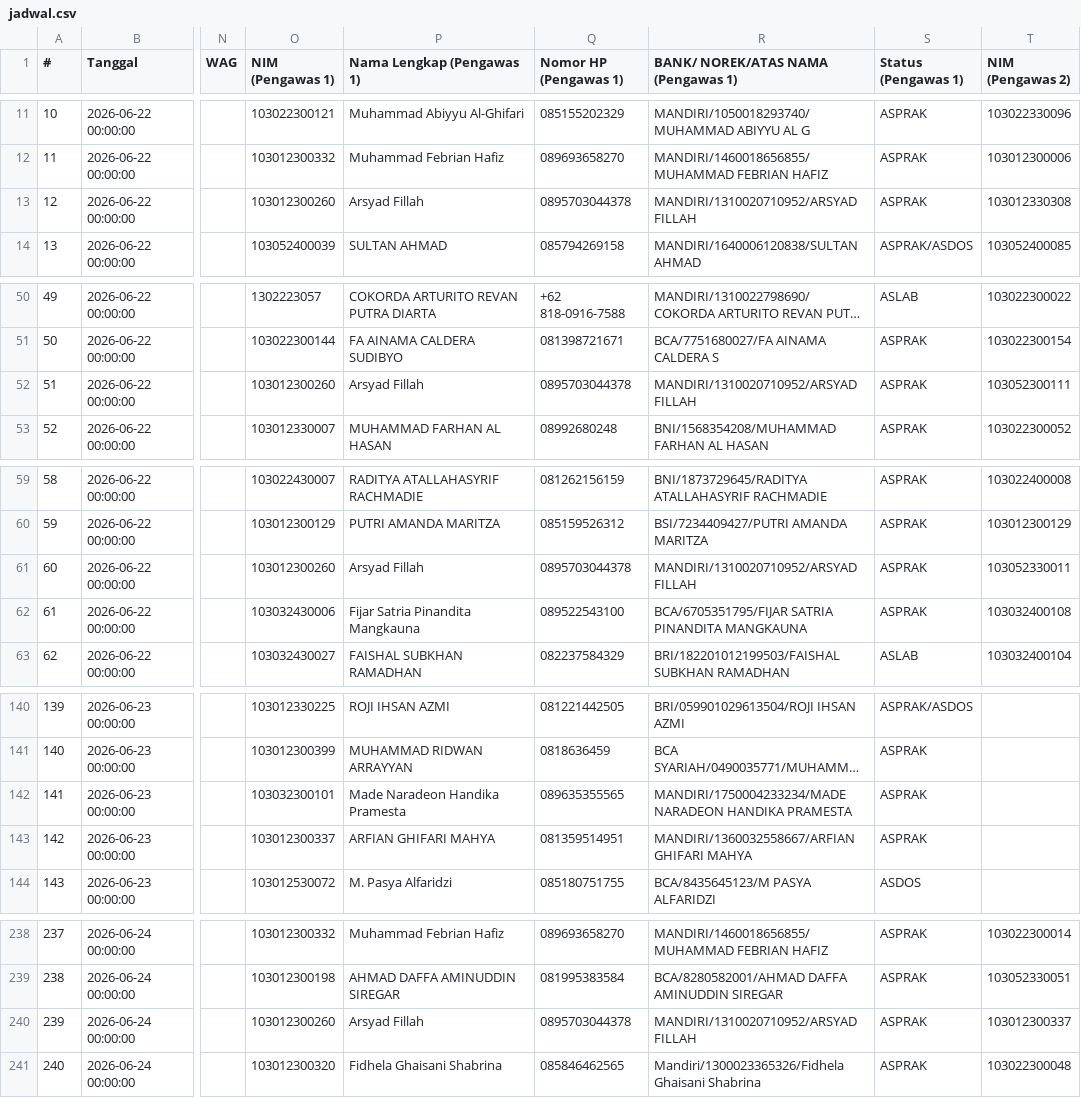
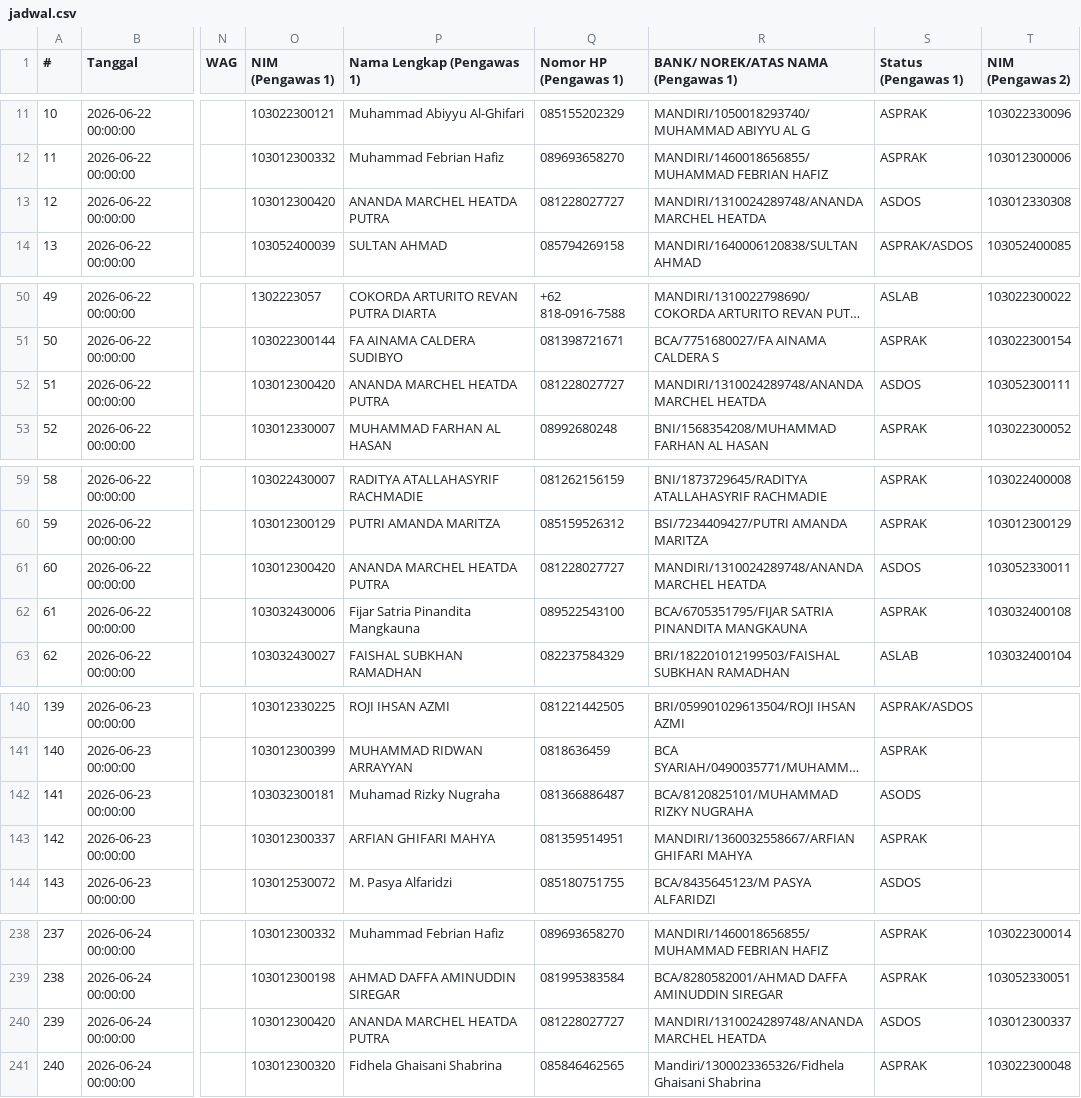
Before and after one commit to Fall-Llihc/Visualisasi-Jadwal-Pengawas, a CSV file: data/jadwal.csv, drawn as a sheet; only a part is shown, gaps mark what is left out; long unchanged cells end in …; the diff covers the shown part only; the diff names each change by its address in the sheet, - before the commit and + after, or states it on an @@ line.

```diff
--- a/data/jadwal.csv
+++ b/data/jadwal.csv
-O13 (NIM (Pengawas 1)): 103012300260
+O13 (NIM (Pengawas 1)): 103012300420
-P13 (Nama Lengkap (Pengawas 1)): Arsyad Fillah
+P13 (Nama Lengkap (Pengawas 1)): ANANDA MARCHEL HEATDA PUTRA
-Q13 (Nomor HP (Pengawas 1)): 0895703044378
+Q13 (Nomor HP (Pengawas 1)): 081228027727
-R13: MANDIRI/1310020710952/ARSYAD FILLAH
+R13: MANDIRI/1310024289748/ANANDA MARCHEL HEATDA
-S13 (Status (Pengawas 1)): ASPRAK
+S13 (Status (Pengawas 1)): ASDOS
-O52 (NIM (Pengawas 1)): 103012300260
+O52 (NIM (Pengawas 1)): 103012300420
-P52 (Nama Lengkap (Pengawas 1)): Arsyad Fillah
+P52 (Nama Lengkap (Pengawas 1)): ANANDA MARCHEL HEATDA PUTRA
-Q52 (Nomor HP (Pengawas 1)): 0895703044378
+Q52 (Nomor HP (Pengawas 1)): 081228027727
-R52: MANDIRI/1310020710952/ARSYAD FILLAH
+R52: MANDIRI/1310024289748/ANANDA MARCHEL HEATDA
-S52 (Status (Pengawas 1)): ASPRAK
+S52 (Status (Pengawas 1)): ASDOS
-O61 (NIM (Pengawas 1)): 103012300260
+O61 (NIM (Pengawas 1)): 103012300420
-P61 (Nama Lengkap (Pengawas 1)): Arsyad Fillah
+P61 (Nama Lengkap (Pengawas 1)): ANANDA MARCHEL HEATDA PUTRA
-Q61 (Nomor HP (Pengawas 1)): 0895703044378
+Q61 (Nomor HP (Pengawas 1)): 081228027727
-R61: MANDIRI/1310020710952/ARSYAD FILLAH
+R61: MANDIRI/1310024289748/ANANDA MARCHEL HEATDA
-S61 (Status (Pengawas 1)): ASPRAK
+S61 (Status (Pengawas 1)): ASDOS
-O142 (NIM (Pengawas 1)): 103032300101
+O142 (NIM (Pengawas 1)): 103032300181
-P142 (Nama Lengkap (Pengawas 1)): Made Naradeon Handika Pramesta
+P142 (Nama Lengkap (Pengawas 1)): Muhamad Rizky Nugraha
-Q142 (Nomor HP (Pengawas 1)): 089635355565
+Q142 (Nomor HP (Pengawas 1)): 081366886487
-R142: MANDIRI/1750004233234/MADE NARADEON HANDIKA PRAMESTA
+R142: BCA/8120825101/MUHAMMAD RIZKY NUGRAHA
-S142 (Status (Pengawas 1)): ASPRAK
+S142 (Status (Pengawas 1)): ASODS
-O240 (NIM (Pengawas 1)): 103012300260
+O240 (NIM (Pengawas 1)): 103012300420
-P240 (Nama Lengkap (Pengawas 1)): Arsyad Fillah
+P240 (Nama Lengkap (Pengawas 1)): ANANDA MARCHEL HEATDA PUTRA
-Q240 (Nomor HP (Pengawas 1)): 0895703044378
+Q240 (Nomor HP (Pengawas 1)): 081228027727
-R240: MANDIRI/1310020710952/ARSYAD FILLAH
+R240: MANDIRI/1310024289748/ANANDA MARCHEL HEATDA
-S240 (Status (Pengawas 1)): ASPRAK
+S240 (Status (Pengawas 1)): ASDOS
```
Also changed, not shown: 47 edited cells elsewhere in this file, 1 other file.
